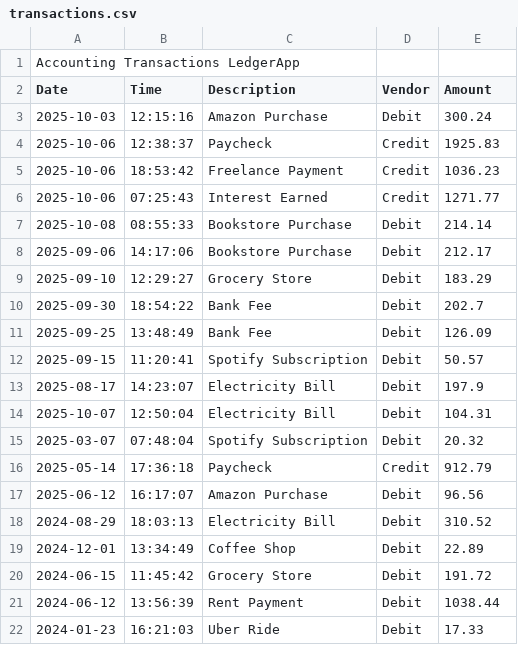
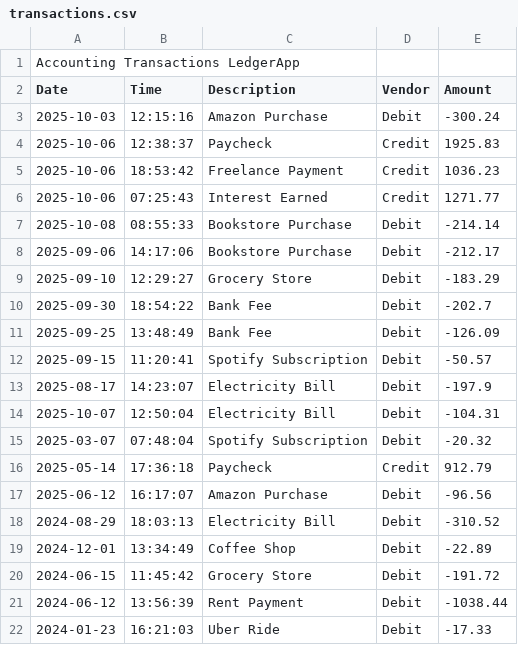
Before and after one commit to DomaniqueK/capstone-1, a CSV file: src/main/resources/transactions.csv, drawn as a sheet.

```diff
--- a/src/main/resources/transactions.csv
+++ b/src/main/resources/transactions.csv
@@ -2,3 +2,3 @@ Accounting Transactions LedgerApp
 Date|Time|Description|Vendor|Amount
-2025-10-03|12:15:16|Amazon Purchase|Debit|300.24
+2025-10-03|12:15:16|Amazon Purchase|Debit|-300.24
 2025-10-06|12:38:37|Paycheck|Credit|1925.83
@@ -6,17 +6,17 @@ Date|Time|Description|Vendor|Amount
 2025-10-06|07:25:43|Interest Earned|Credit|1271.77
-2025-10-08|08:55:33|Bookstore Purchase|Debit|214.14
-2025-09-06|14:17:06|Bookstore Purchase|Debit|212.17
-2025-09-10|12:29:27|Grocery Store|Debit|183.29
-2025-09-30|18:54:22|Bank Fee|Debit|202.7
-2025-09-25|13:48:49|Bank Fee|Debit|126.09
-2025-09-15|11:20:41|Spotify Subscription|Debit|50.57
-2025-08-17|14:23:07|Electricity Bill|Debit|197.9
-2025-10-07|12:50:04|Electricity Bill|Debit|104.31
-2025-03-07|07:48:04|Spotify Subscription|Debit|20.32
+2025-10-08|08:55:33|Bookstore Purchase|Debit|-214.14
+2025-09-06|14:17:06|Bookstore Purchase|Debit|-212.17
+2025-09-10|12:29:27|Grocery Store|Debit|-183.29
+2025-09-30|18:54:22|Bank Fee|Debit|-202.7
+2025-09-25|13:48:49|Bank Fee|Debit|-126.09
+2025-09-15|11:20:41|Spotify Subscription|Debit|-50.57
+2025-08-17|14:23:07|Electricity Bill|Debit|-197.9
+2025-10-07|12:50:04|Electricity Bill|Debit|-104.31
+2025-03-07|07:48:04|Spotify Subscription|Debit|-20.32
 2025-05-14|17:36:18|Paycheck|Credit|912.79
-2025-06-12|16:17:07|Amazon Purchase|Debit|96.56
-2024-08-29|18:03:13|Electricity Bill|Debit|310.52
-2024-12-01|13:34:49|Coffee Shop|Debit|22.89
-2024-06-15|11:45:42|Grocery Store|Debit|191.72
-2024-06-12|13:56:39|Rent Payment|Debit|1038.44
-2024-01-23|16:21:03|Uber Ride|Debit|17.33
+2025-06-12|16:17:07|Amazon Purchase|Debit|-96.56
+2024-08-29|18:03:13|Electricity Bill|Debit|-310.52
+2024-12-01|13:34:49|Coffee Shop|Debit|-22.89
+2024-06-15|11:45:42|Grocery Store|Debit|-191.72
+2024-06-12|13:56:39|Rent Payment|Debit|-1038.44
+2024-01-23|16:21:03|Uber Ride|Debit|-17.33
```
Also changed, not shown: transactions.csv.
